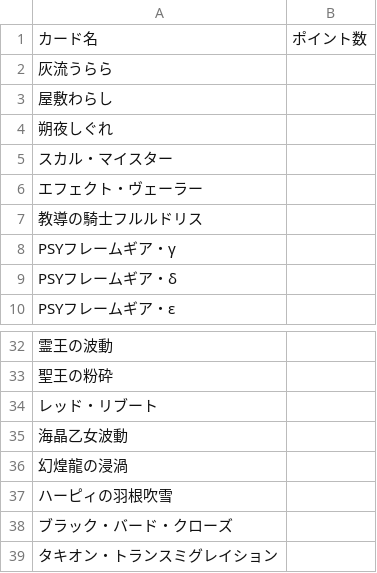
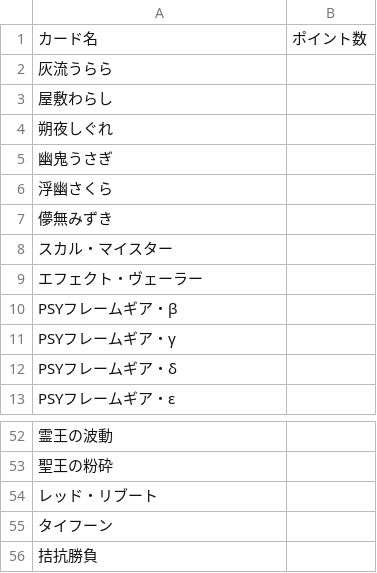
Before and after one commit to xanqi-md/Genesys-List, a CSV file: ジェネシスフォーマット 誘発ポイント表.csv, drawn as a sheet; only a part is shown, gaps mark what is left out; removed rows and columns are numbered as before the commit, all else as after; the diff covers the shown part only; the diff names each change by its address in the sheet, - before the commit and + after, or states it on an @@ line.

Commit message:
Update ジェネシスフォーマット 誘発ポイント表.csv with new cards
Added new cards and their point values to the CSV file.

```diff
--- a/ジェネシスフォーマット 誘発ポイント表.csv
+++ b/ジェネシスフォーマット 誘発ポイント表.csv
+row 5: 幽鬼うさぎ
+row 6: 浮幽さくら
+row 7: 儚無みずき
-A10: 教導の騎士フルルドリス
+A10: PSYフレームギア・β
-A55: 海晶乙女波動
+A55: タイフーン
-A56: 幻煌龍の浸渦
+A56: 拮抗勝負
-row 37: ハーピィの羽根吹雪
-row 38: ブラック・バード・クローズ
-row 39: タキオン・トランスミグレイション
```
Also changed, not shown: 24 added rows, 7 removed rows and 8 edited cells elsewhere in this file.
